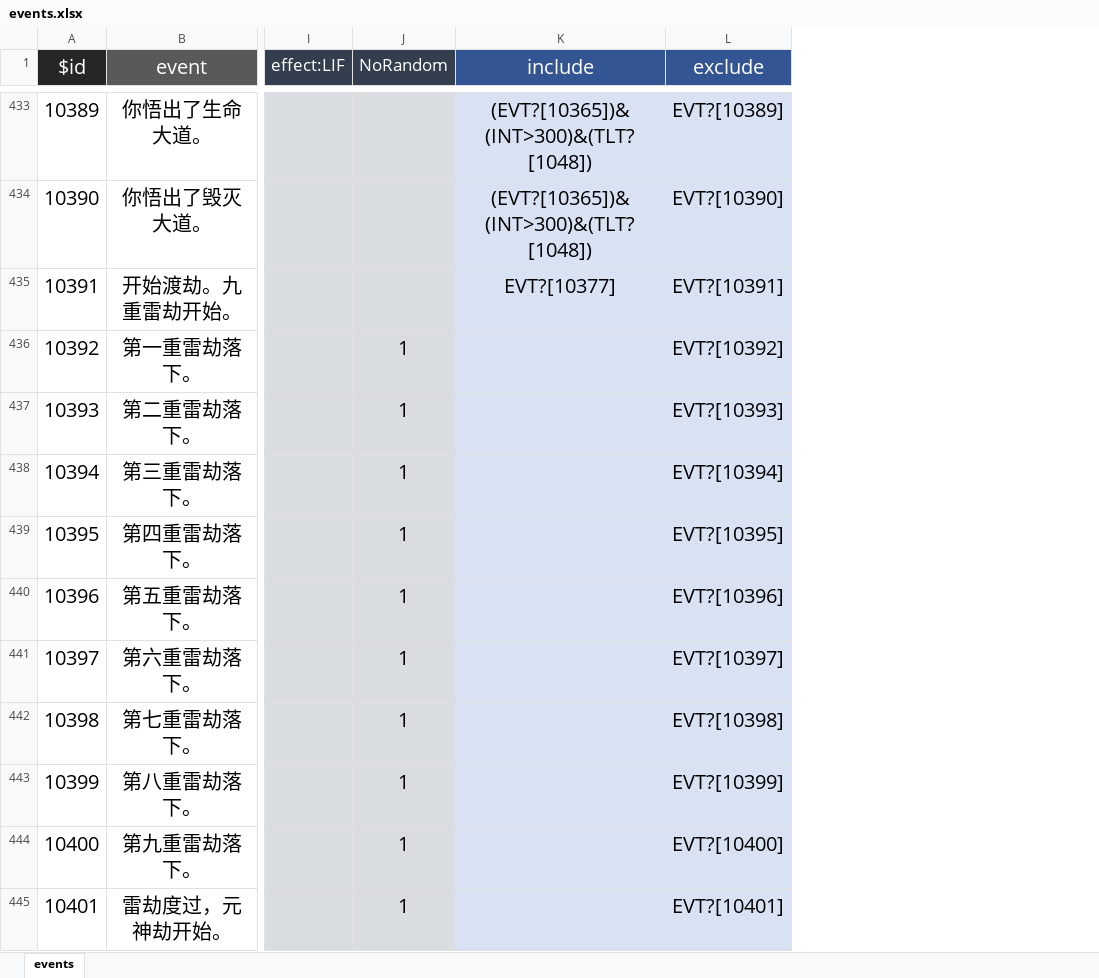
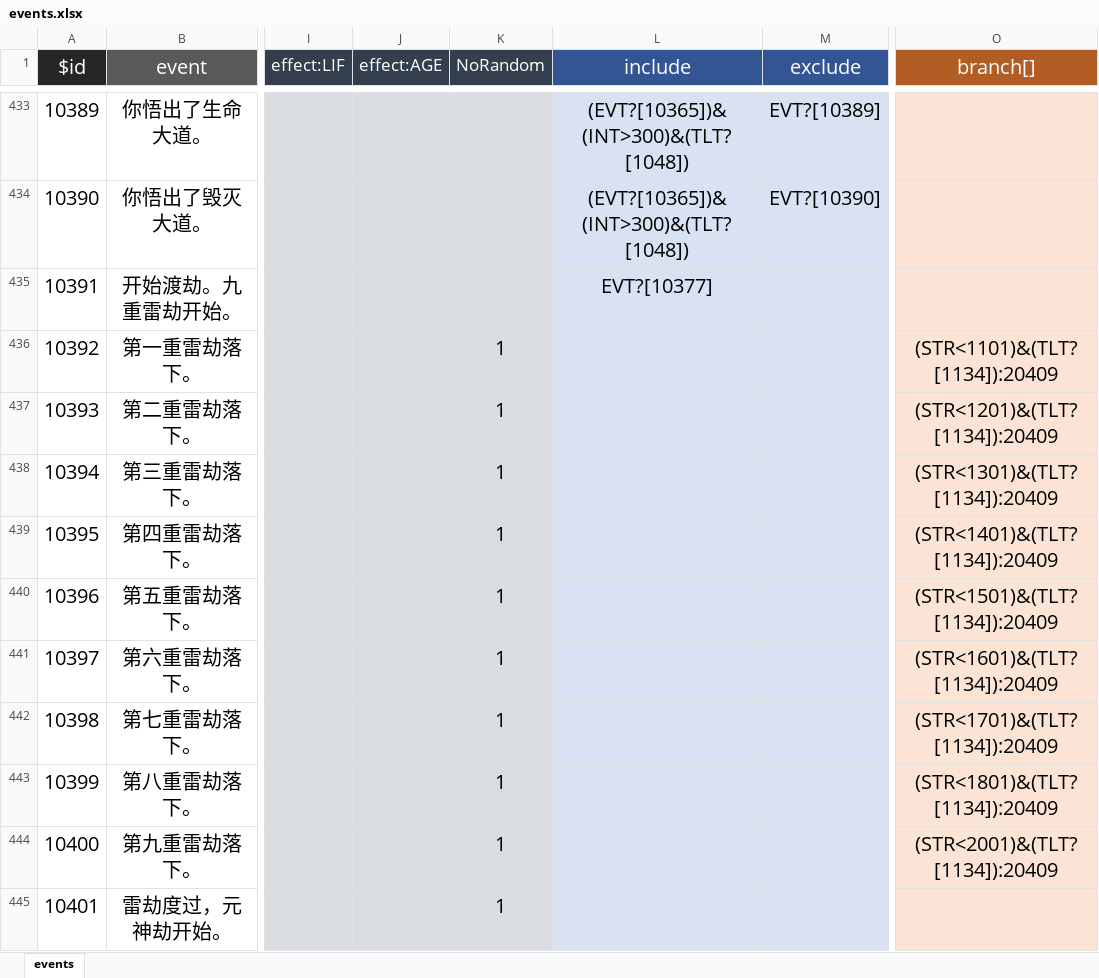
Before and after one commit to VickScarlet/lifeRestart, an Excel workbook: data/events.xlsx, sheet events, drawn as a sheet; only a part is shown, gaps mark what is left out; values as stored, in another font and other column widths than the file's, no borders; addresses are those after the commit; the diff covers the shown part only; the diff names each change by its address in the sheet, - before the commit and + after, or states it on an @@ line.

```diff
--- a/data/events.xlsx (sheet events)
+++ b/data/events.xlsx (sheet events)
+column J (effect:AGE), empty
+column O (branch[]), rows 436-444: (STR<1101)&(TLT?[1134]):20409 | (STR<1201)&(TLT?[1134]):20409 | (STR<1301)&(TLT?[1134]):20409 | (STR<1401)&(TLT?[1134]):20409 | (STR<1501)&(TLT?[1134]):20409 | (STR<1601)&(TLT?[1134]):20409 | (STR<1701)&(TLT?[1134]):20409 | (STR<1801)&(TLT?[1134]):20409 | (STR<2001)&(TLT?[1134]):20409
-M435 (exclude): EVT?[10391]
+M435 (exclude): (empty)
-M436 (exclude): EVT?[10392]
+M436 (exclude): (empty)
-M437 (exclude): EVT?[10393]
+M437 (exclude): (empty)
-M438 (exclude): EVT?[10394]
+M438 (exclude): (empty)
-M439 (exclude): EVT?[10395]
+M439 (exclude): (empty)
-M440 (exclude): EVT?[10396]
+M440 (exclude): (empty)
-M441 (exclude): EVT?[10397]
+M441 (exclude): (empty)
-M442 (exclude): EVT?[10398]
+M442 (exclude): (empty)
-M443 (exclude): EVT?[10399]
+M443 (exclude): (empty)
-M444 (exclude): EVT?[10400]
+M444 (exclude): (empty)
-M445 (exclude): EVT?[10401]
+M445 (exclude): (empty)
```
Also changed, not shown: 4 added rows, 7 removed rows and 10 edited cells elsewhere in this sheet, data/age.xlsx, data/talents.xlsx, 3 other files.
